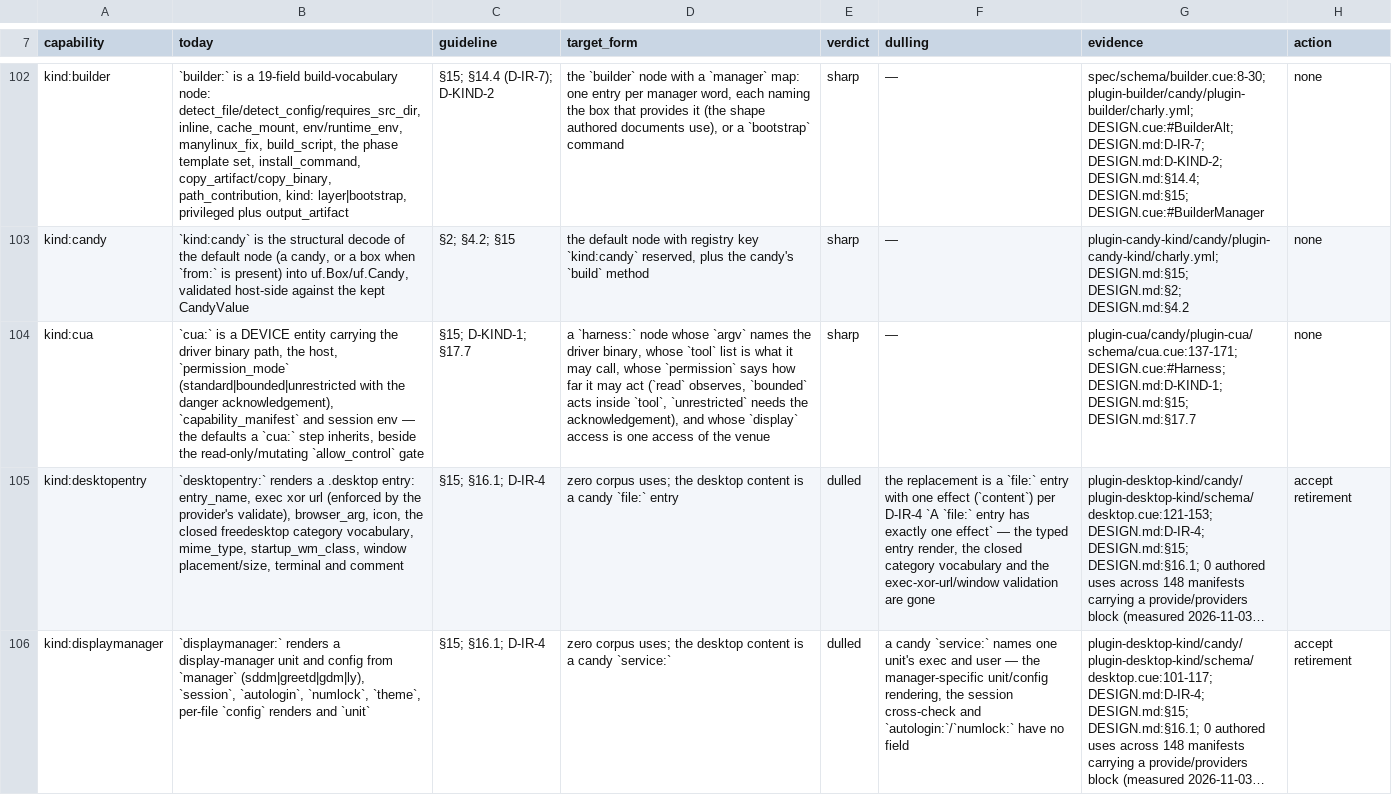
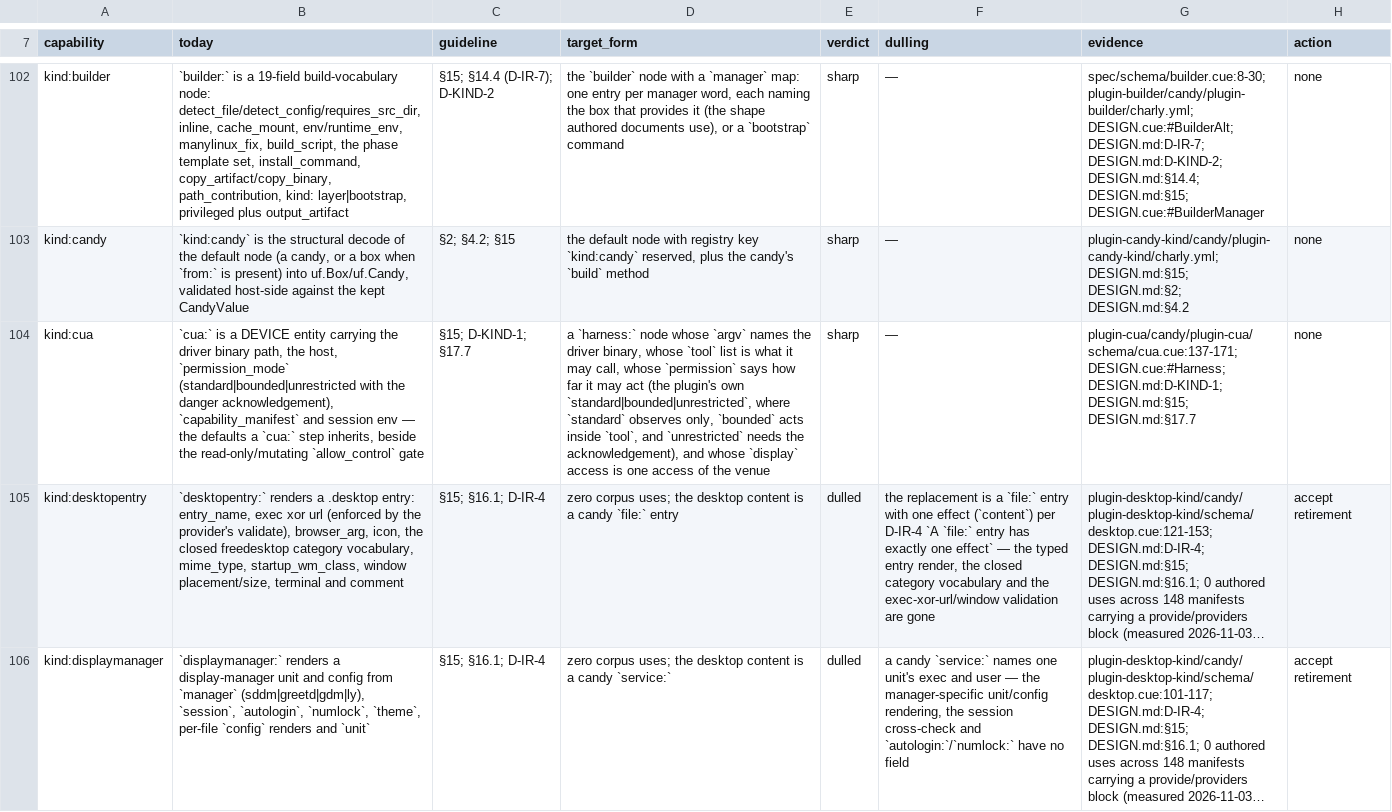
Before and after one commit to opencharly/opencharly, a TSV file: design/dulling.tsv, drawn as a sheet; only a part is shown, gaps mark what is left out; long unchanged cells end in …; the diff names each change by its address in the sheet, - before the commit and + after, or states it on an @@ line.

Commit message:
fix(design): use the plugin's own permission words, not a renamed set

```diff
--- a/design/dulling.tsv
+++ b/design/dulling.tsv
-D104 (target_form): …may act (`read` observes, `bounded` acts inside `tool`, `unrestricted` needs…
+D104 (target_form): …may act (the plugin's own `standard|bounded|unrestricted`, where `standard` observes only, `bounded` acts inside `tool`, and `unrestricted` needs…
```
Also changed, not shown: 1 other file.
